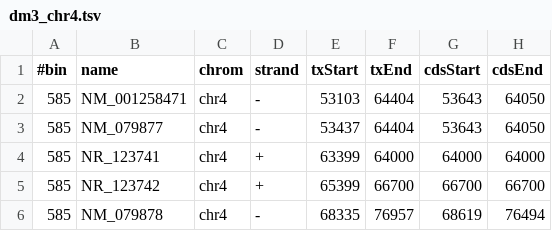
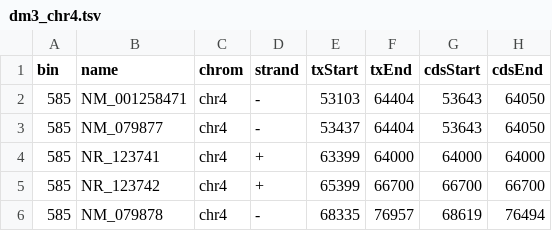
Before and after one commit to Barski-lab/workflows_test, a TSV file: dm3_chr4/main_inputs/gtf/dm3_chr4.tsv, drawn as a sheet; only a part is shown; the diff names each change by its address in the sheet, - before the commit and + after, or states it on an @@ line.

Commit message:
Uncommented header in dm3_chr4.tsv
To make plugin-plot-rna work with this file

```diff
--- a/dm3_chr4/main_inputs/gtf/dm3_chr4.tsv
+++ b/dm3_chr4/main_inputs/gtf/dm3_chr4.tsv
-A1: #bin
+A1: bin
```
